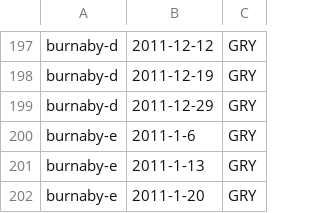
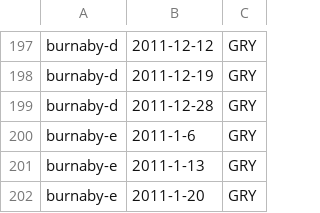
Before and after one commit to chriss/recollect, a CSV file: data/burnaby.csv, drawn as a sheet; only a part is shown, gaps mark what is left out.

Commit message:
fix a typo in burnaby pickup - copied from the typo on their website

```diff
--- a/data/burnaby.csv
+++ b/data/burnaby.csv
@@ -198,3 +198,3 @@ burnaby-d,2011-12-12,GRY
 burnaby-d,2011-12-19,GRY
-burnaby-d,2011-12-29,GRY
+burnaby-d,2011-12-28,GRY
 burnaby-e,2011-1-6,GRY
```
Also changed, not shown: 1 other file.
